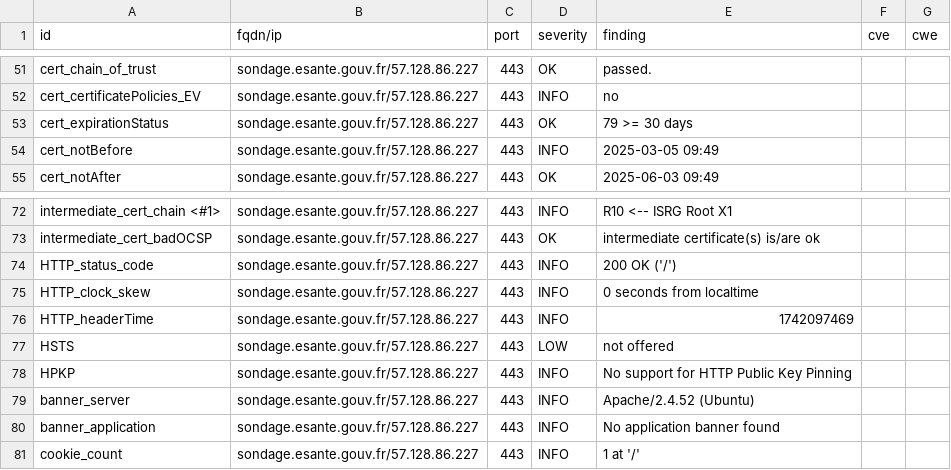
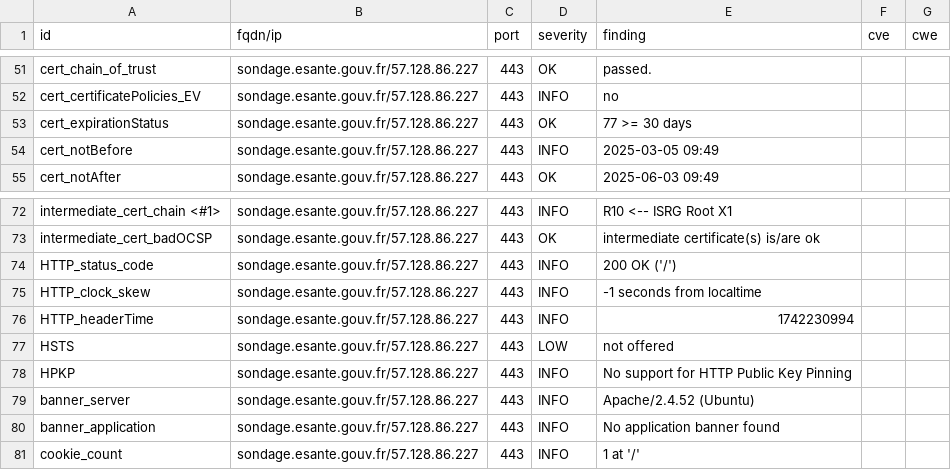
Before and after one commit to ansforge/dashlord_new, a CSV file: results/aHR0cHM6Ly9zb25kYWdlLmVzYW50ZS5nb3V2LmZy/testssl.csv, drawn as a sheet; only a part is shown, gaps mark what is left out.

```diff
--- a/results/aHR0cHM6Ly9zb25kYWdlLmVzYW50ZS5nb3V2LmZy/testssl.csv
+++ b/results/aHR0cHM6Ly9zb25kYWdlLmVzYW50ZS5nb3V2LmZy/testssl.csv
@@ -52,3 +52,3 @@
 "cert_certificatePolicies_EV","sondage.esante.gouv.fr/57.128.86.227","443","INFO","no","",""
-"cert_expirationStatus","sondage.esante.gouv.fr/57.128.86.227","443","OK","79 >= 30 days","",""
+"cert_expirationStatus","sondage.esante.gouv.fr/57.128.86.227","443","OK","77 >= 30 days","",""
 "cert_notBefore","sondage.esante.gouv.fr/57.128.86.227","443","INFO","2025-03-05 09:49","",""
@@ -74,4 +74,4 @@
 "HTTP_status_code","sondage.esante.gouv.fr/57.128.86.227","443","INFO","200 OK ('/')","",""
-"HTTP_clock_skew","sondage.esante.gouv.fr/57.128.86.227","443","INFO","0 seconds from localtime","",""
-"HTTP_headerTime","sondage.esante.gouv.fr/57.128.86.227","443","INFO","1742097469","",""
+"HTTP_clock_skew","sondage.esante.gouv.fr/57.128.86.227","443","INFO","-1 seconds from localtime","",""
+"HTTP_headerTime","sondage.esante.gouv.fr/57.128.86.227","443","INFO","1742230994","",""
 "HSTS","sondage.esante.gouv.fr/57.128.86.227","443","LOW","not offered","",""
```
Also changed, not shown: 14 other files.
